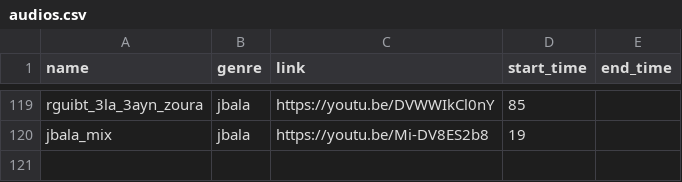
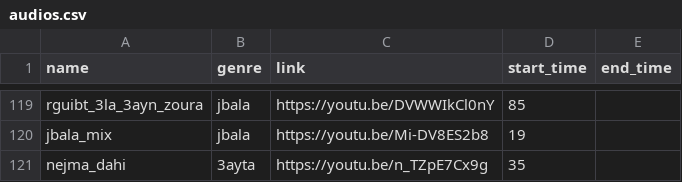
Before and after one commit to elhachimi-ch/personal_website, a CSV file: assets/data/audios.csv, drawn as a sheet; only a part is shown, gaps mark what is left out.

Commit message:
Media

```diff
--- a/assets/data/audios.csv
+++ b/assets/data/audios.csv
@@ -120 +120,2 @@ rguibt_3la_3ayn_zoura,jbala,https://youtu.be/DVWWIkCl0nY,85,,
 jbala_mix,jbala,https://youtu.be/Mi-DV8ES2b8,19,,
+nejma_dahi,3ayta,https://youtu.be/n_TZpE7Cx9g,35,,
```
